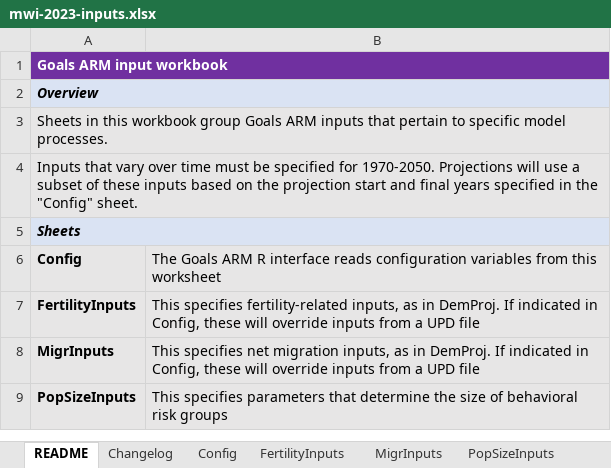
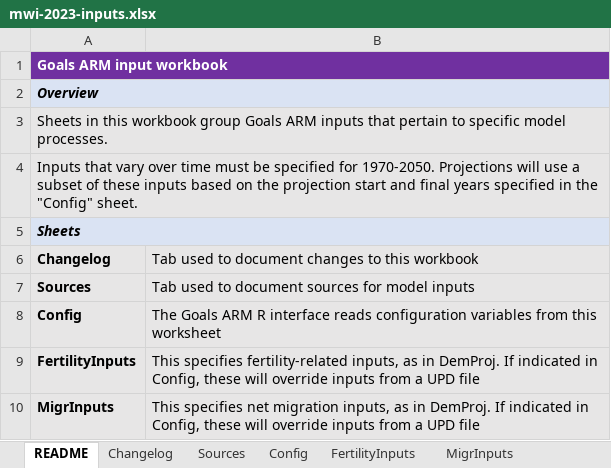
Before and after one commit to rlglaubius/GoalsARMPython, an Excel workbook: inputs/mwi-2023-inputs.xlsx, sheet README, drawn as a sheet; only a part is shown; the shorter side is filled out with more unchanged rows; values as stored, in another font and other column widths than the file's, no borders; the diff names each change by its address in the sheet, - before the commit and + after, or states it on an @@ line.

```diff
--- a/inputs/mwi-2023-inputs.xlsx (sheet README)
+++ b/inputs/mwi-2023-inputs.xlsx (sheet README)
+sheet tab: Sources
+row 6: Changelog | Tab used to document changes to this workbook
+row 7: Sources | Tab used to document sources for model inputs
```
Also changed, not shown: sheet PartnershipInputs, sheet FittingInputs, sheet Changelog, sheet LikelihoodInputs, sheet EpiInputs, sheet PopSizeInputs, 1 more sheet, charts or pictures, 2 other files.
